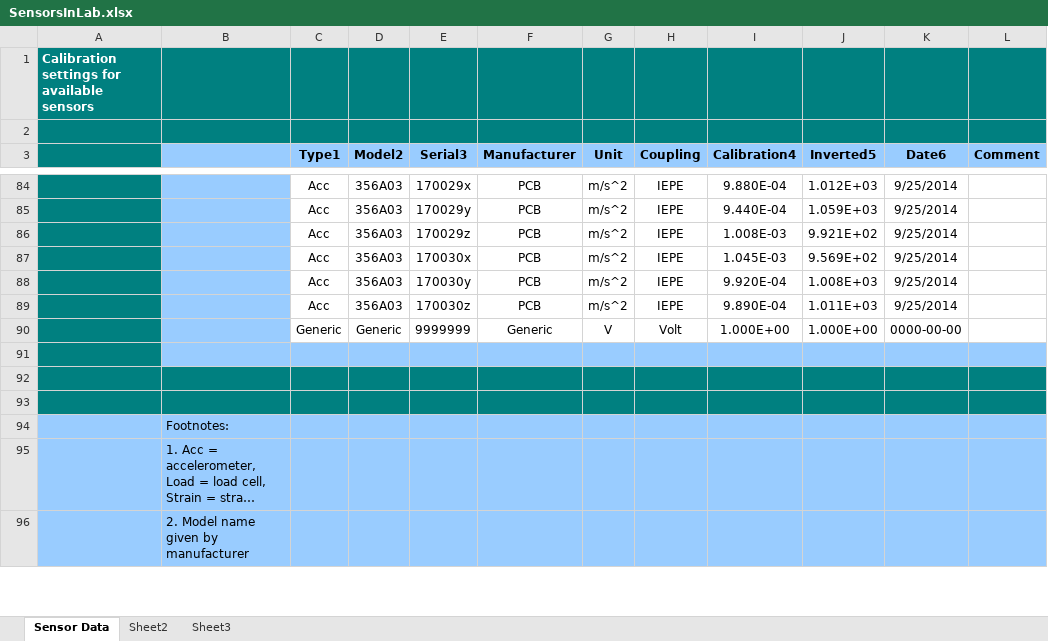
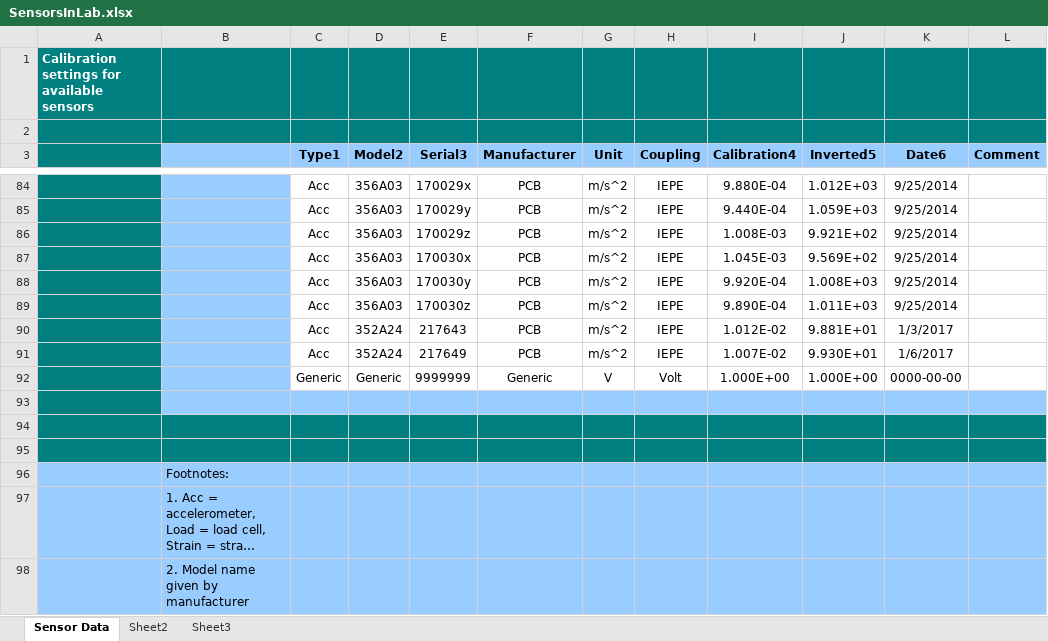
Before and after one commit to mgcth/MADaq, an Excel workbook: conf/SensorsInLab.xlsx, sheet Sensor Data, drawn as a sheet; only a part is shown, gaps mark what is left out; long unchanged cells end in …; values as stored, in another font and other column widths than the file's, no borders; the diff names each change by its address in the sheet, - before the commit and + after, or states it on an @@ line.

```diff
--- a/conf/SensorsInLab.xlsx (sheet Sensor Data)
+++ b/conf/SensorsInLab.xlsx (sheet Sensor Data)
+row 90:  |  | Acc | 352A24 | 217643 | PCB | m/s^2 | IEPE | 1.012E-02 | 9.881E+01 | 1/3/2017
+row 91:  |  | Acc | 352A24 | 217649 | PCB | m/s^2 | IEPE | 1.007E-02 | 9.930E+01 | 1/6/2017
```
Also changed, not shown: 13 other files.
